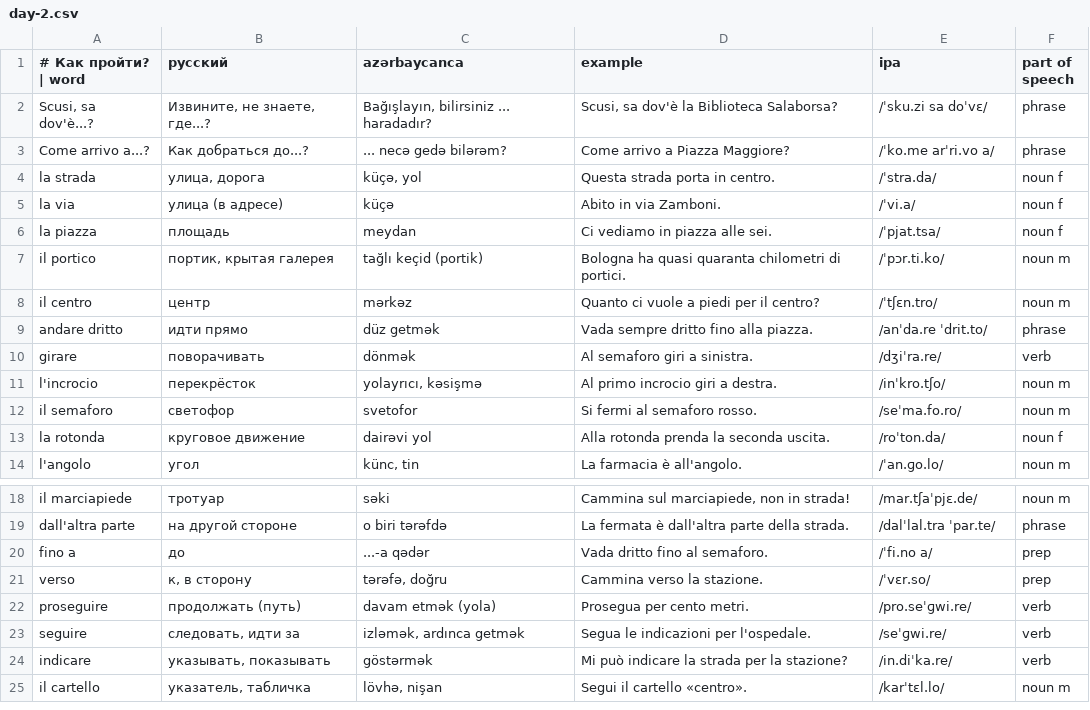
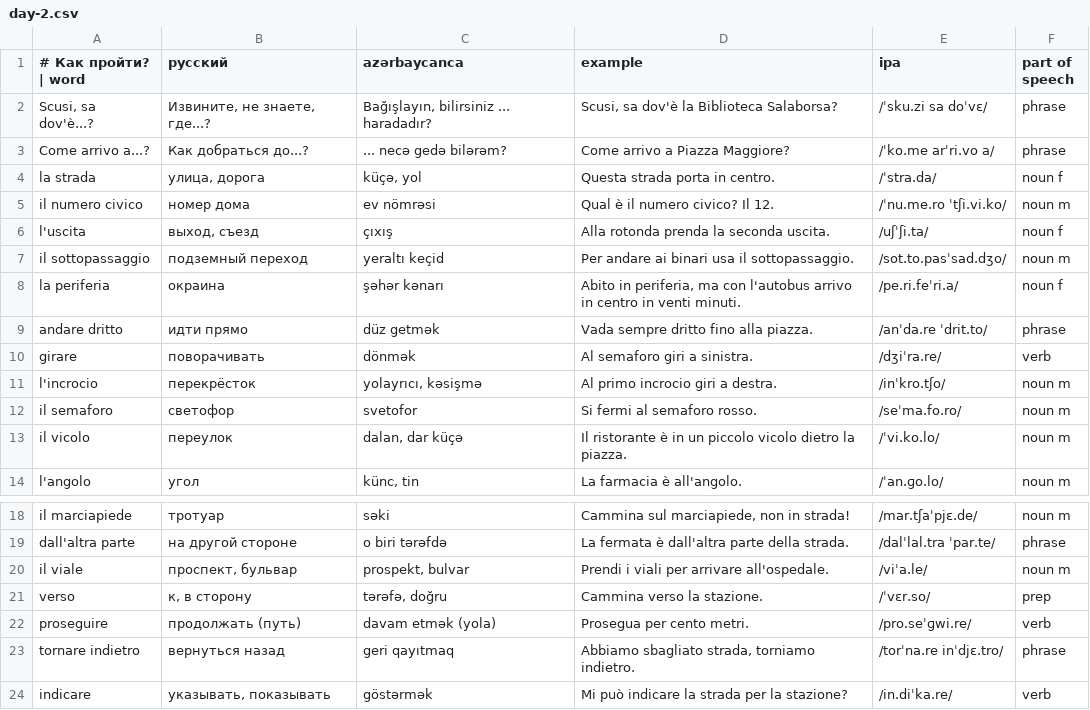
Before and after one commit to Fareonx/Anki_English, a CSV file: content/it/u10/day-2.csv, drawn as a sheet; only a part is shown, gaps mark what is left out; the shorter side is filled out with more unchanged rows; removed rows and columns are numbered as before the commit, all else as after; the diff names each change by its address in the sheet, - before the commit and + after, or states it on an @@ line.

```diff
--- a/content/it/u10/day-2.csv
+++ b/content/it/u10/day-2.csv
-row 5: la via | улица (в адресе) | küçə | Abito in via Zamboni. | /ˈvi.a/ | noun f
-row 6: la piazza | площадь | meydan | Ci vediamo in piazza alle sei. | /ˈpjat.tsa/ | noun f
-row 7: il portico | портик, крытая галерея | tağlı keçid (portik) | Bologna ha quasi quaranta chilometri di portici. | /ˈpɔr.ti.ko/ | noun m
-row 8: il centro | центр | mərkəz | Quanto ci vuole a piedi per il centro? | /ˈtʃɛn.tro/ | noun m
+row 5: il numero civico | номер дома | ev nömrəsi | Qual è il numero civico? Il 12. | /ˈnu.me.ro ˈtʃi.vi.ko/ | noun m
+row 6: l'uscita | выход, съезд | çıxış | Alla rotonda prenda la seconda uscita. | /uʃˈʃi.ta/ | noun f
+row 7: il sottopassaggio | подземный переход | yeraltı keçid | Per andare ai binari usa il sottopassaggio. | /sot.to.pasˈsad.dʒo/ | noun m
+row 8: la periferia | окраина | şəhər kənarı | Abito in periferia, ma con l'autobus arrivo in centro in venti minuti. | /pe.ri.feˈri.a/ | noun f
-row 13: la rotonda | круговое движение | dairəvi yol | Alla rotonda prenda la seconda uscita. | /roˈton.da/ | noun f
+row 13: il vicolo | переулок | dalan, dar küçə | Il ristorante è in un piccolo vicolo dietro la piazza. | /ˈvi.ko.lo/ | noun m
-row 20: fino a | до | ...-a qədər | Vada dritto fino al semaforo. | /ˈfi.no a/ | prep
+row 20: il viale | проспект, бульвар | prospekt, bulvar | Prendi i viali per arrivare all'ospedale. | /viˈa.le/ | noun m
-row 23: seguire | следовать, идти за | izləmək, ardınca getmək | Segua le indicazioni per l'ospedale. | /seˈɡwi.re/ | verb
+row 23: tornare indietro | вернуться назад | geri qayıtmaq | Abbiamo sbagliato strada, torniamo indietro. | /torˈna.re inˈdjɛ.tro/ | phrase
```
Also changed, not shown: content/it/u04/day-3.csv, content/it/u05/day-3.csv, 13 other files.
